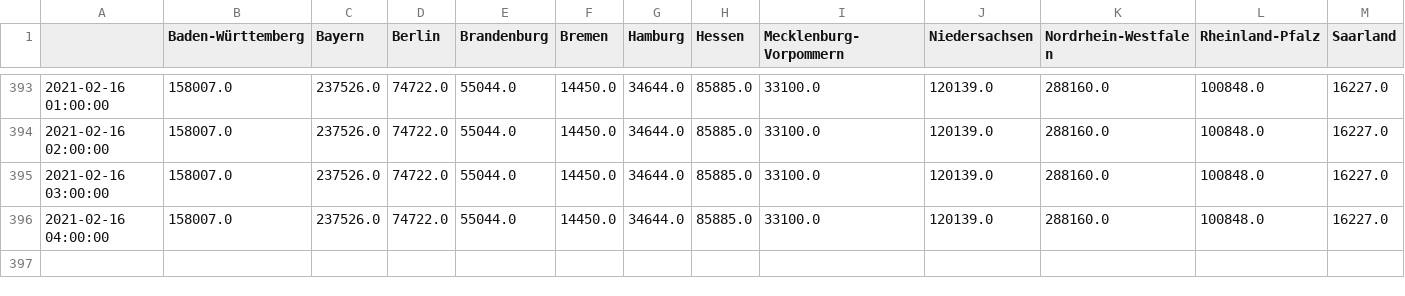
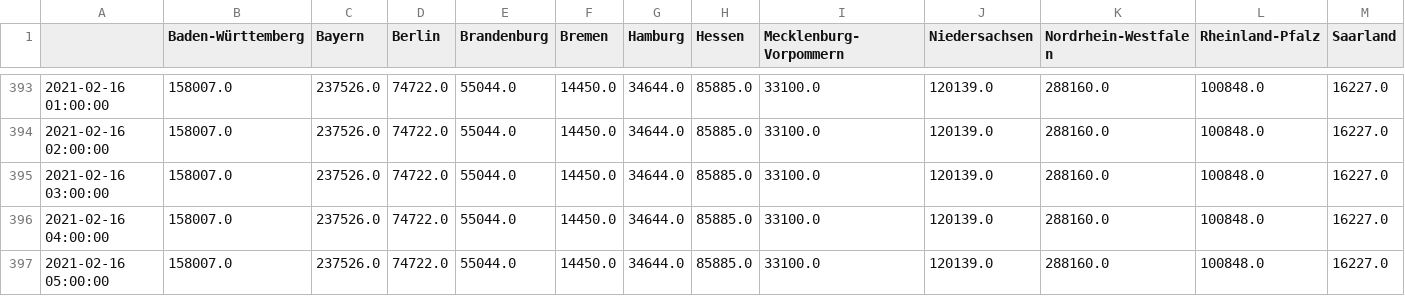
Before and after one commit to henrythier/vax_stats, a CSV file: data/all_time_second.csv, drawn as a sheet; only a part is shown, gaps mark what is left out; rows hold the shown columns only; the diff names each change by its address in the sheet, - before the commit and + after, or states it on an @@ line.

Commit message:
updated data

```diff
--- a/data/all_time_second.csv
+++ b/data/all_time_second.csv
+row 397: 2021-02-16 05:00:00 | 158007.0 | 237526.0 | 74722.0 | 55044.0 | 14450.0 | 34644.0 | 85885.0 | 33100.0 | 120139.0 | 288160.0 | 100848.0 | 16227.0
```
